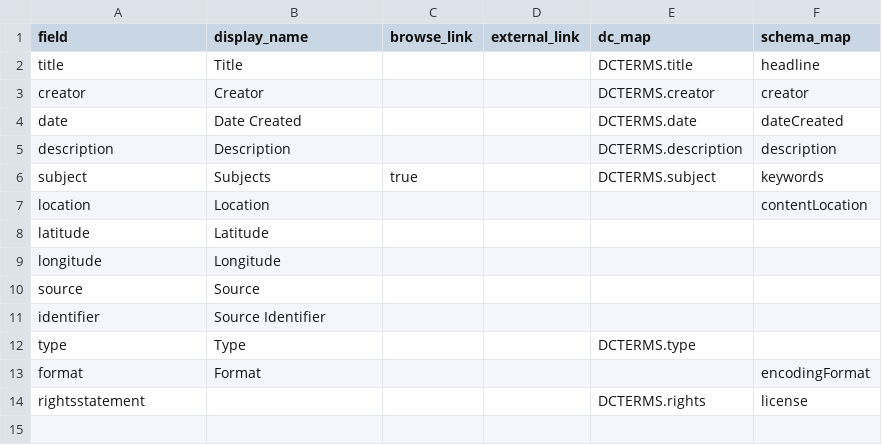
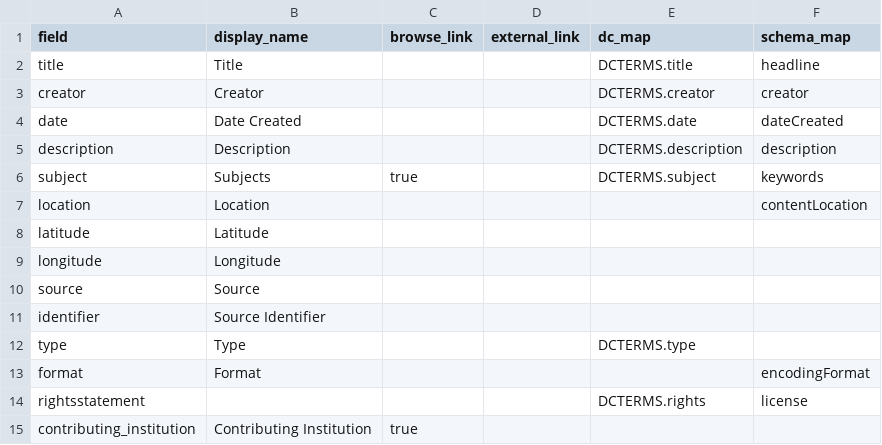
Before and after one commit to lsulli12/abvi-single-site-csv-test, a CSV file: _data/config-metadata.csv, drawn as a sheet.

Commit message:
contributing intitution field addition to config_metadata

```diff
--- a/_data/config-metadata.csv
+++ b/_data/config-metadata.csv
@@ -14 +14,2 @@ format,Format,,,,encodingFormat
 rightsstatement,,,,DCTERMS.rights,license
+contributing_institution,Contributing Institution,true,,,,
```
